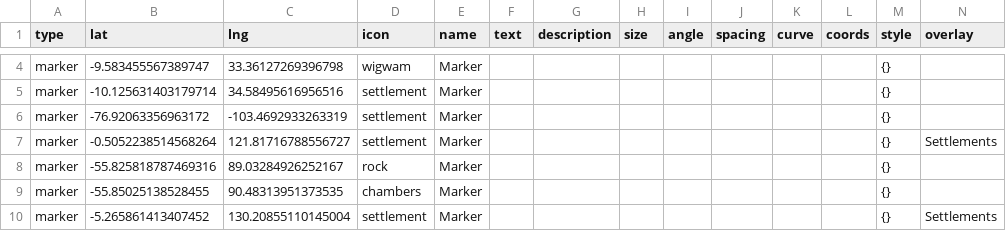
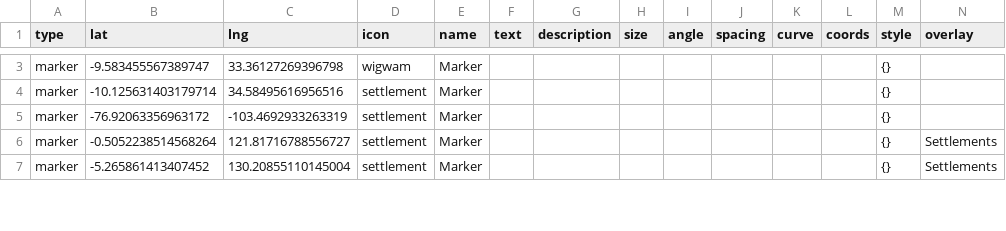
Before and after one commit to nativenewengland/map, a CSV file: data/features.csv, drawn as a sheet; only a part is shown, gaps mark what is left out; removed rows and columns are numbered as before the commit, all else as after; the diff covers the shown part only; the diff names each change by its address in the sheet, - before the commit and + after, or states it on an @@ line.

Commit message:
Update features.csv

```diff
--- a/data/features.csv
+++ b/data/features.csv
-row 8: marker | -55.825818787469316 | 89.03284926252167 | rock | Marker |  |  |  |  |  |  |  | {}
-row 9: marker | -55.85025138528455 | 90.48313951373535 | chambers | Marker |  |  |  |  |  |  |  | {}
```
Also changed, not shown: 2 added rows, 6 removed rows and 10 edited cells elsewhere in this file.
